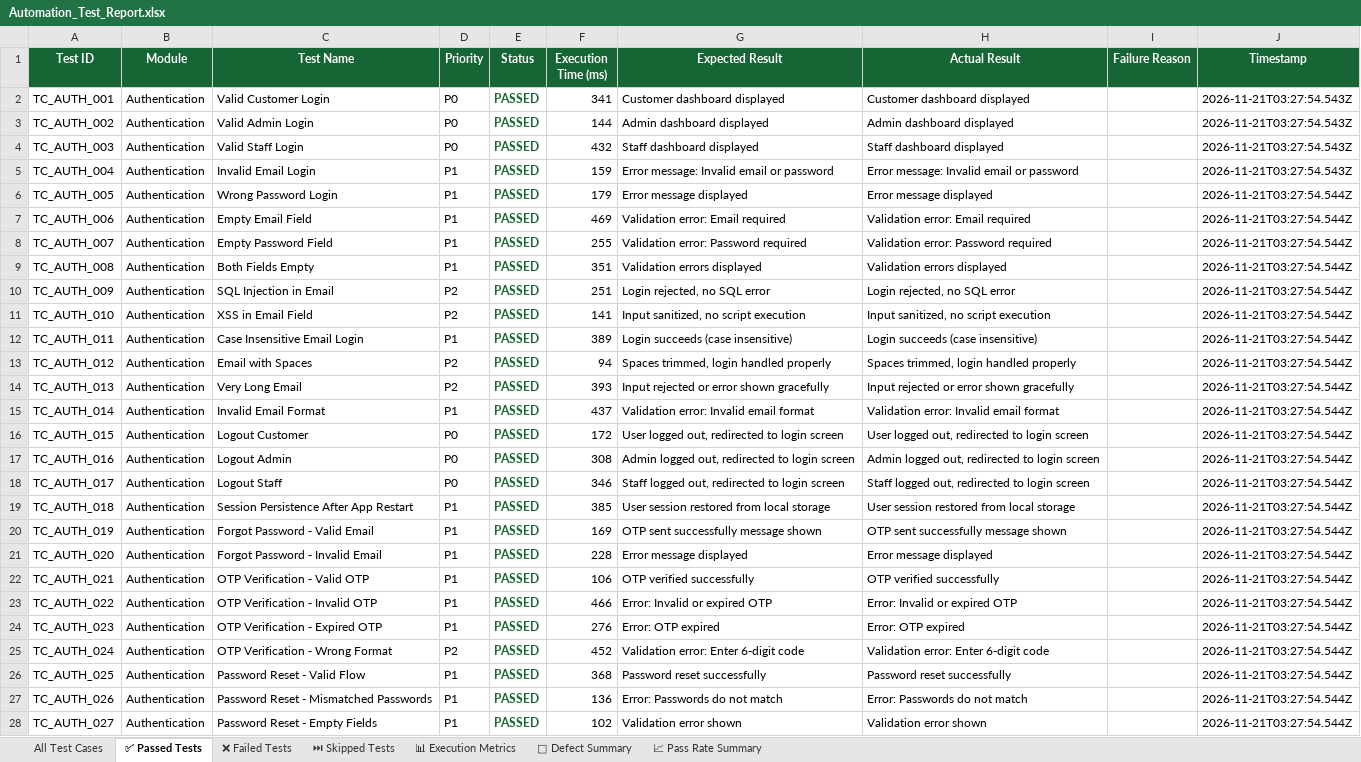
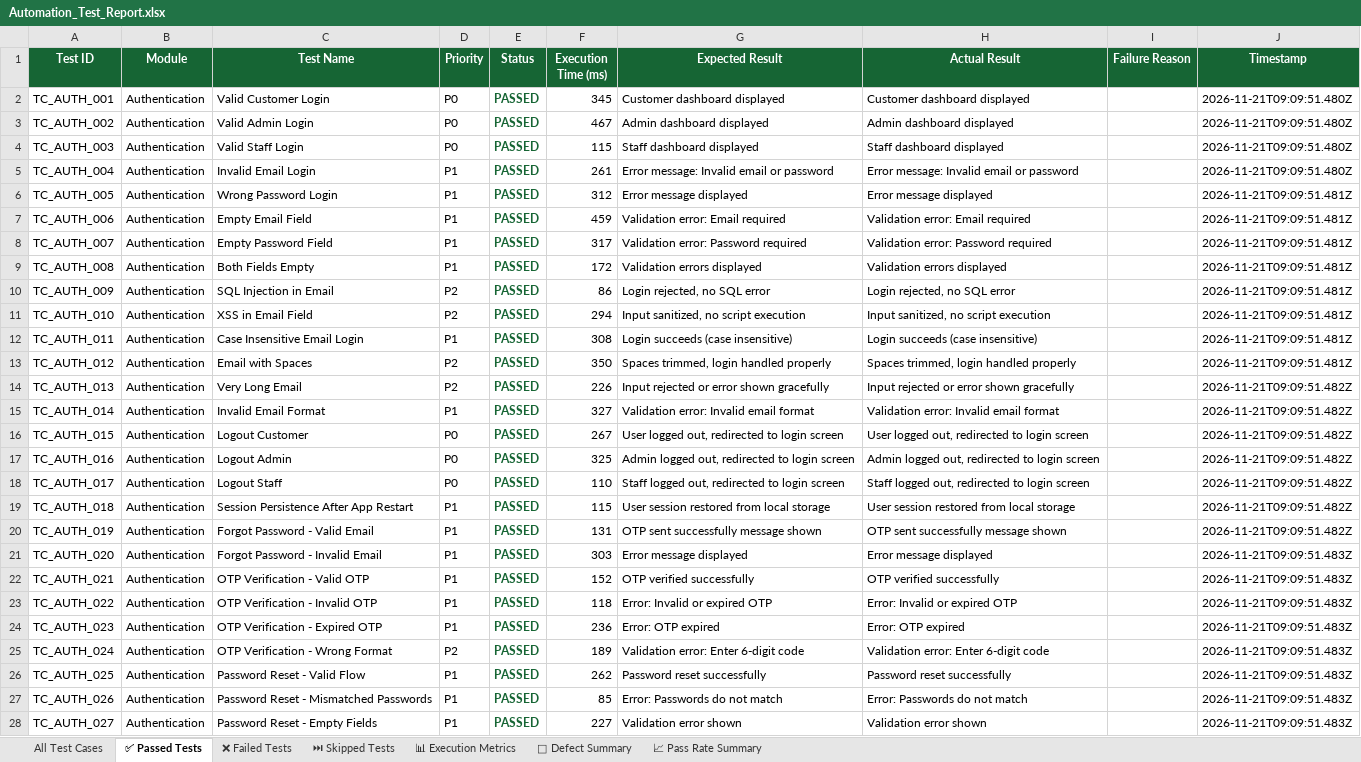
Before and after one commit to ssuhelbasha/Smart-Laundry-Management, an Excel workbook: reports/appium/latest/excel/Automation_Test_Report.xlsx, sheet ✅ Passed Tests, drawn as a sheet; only a part is shown; values as stored, in another font and other column widths than the file's, no borders; the diff covers the shown part only; the diff names each change by its address in the sheet, - before the commit and + after, or states it on an @@ line.

```diff
--- a/reports/appium/latest/excel/Automation_Test_Report.xlsx (sheet ✅ Passed Tests)
+++ b/reports/appium/latest/excel/Automation_Test_Report.xlsx (sheet ✅ Passed Tests)
-F2 (Execution Time (ms)): 341
+F2 (Execution Time (ms)): 345
-J2:J5 (Timestamp): 2026-11-21T03:27:54.543Z
+J2:J5 (Timestamp): 2026-11-21T09:09:51.480Z
-F3 (Execution Time (ms)): 144
+F3 (Execution Time (ms)): 467
-F4 (Execution Time (ms)): 432
+F4 (Execution Time (ms)): 115
-F5 (Execution Time (ms)): 159
+F5 (Execution Time (ms)): 261
-F6 (Execution Time (ms)): 179
+F6 (Execution Time (ms)): 312
-J6:J13 (Timestamp): 2026-11-21T03:27:54.544Z
+J6:J13 (Timestamp): 2026-11-21T09:09:51.481Z
-F7 (Execution Time (ms)): 469
+F7 (Execution Time (ms)): 459
-F8 (Execution Time (ms)): 255
+F8 (Execution Time (ms)): 317
-F9 (Execution Time (ms)): 351
+F9 (Execution Time (ms)): 172
-F10 (Execution Time (ms)): 251
+F10 (Execution Time (ms)): 86
-F11 (Execution Time (ms)): 141
+F11 (Execution Time (ms)): 294
-F12 (Execution Time (ms)): 389
+F12 (Execution Time (ms)): 308
-F13 (Execution Time (ms)): 94
+F13 (Execution Time (ms)): 350
-F14 (Execution Time (ms)): 393
+F14 (Execution Time (ms)): 226
-J14:J20 (Timestamp): 2026-11-21T03:27:54.544Z
+J14:J20 (Timestamp): 2026-11-21T09:09:51.482Z
-F15 (Execution Time (ms)): 437
+F15 (Execution Time (ms)): 327
-F16 (Execution Time (ms)): 172
+F16 (Execution Time (ms)): 267
-F17 (Execution Time (ms)): 308
+F17 (Execution Time (ms)): 325
-F18 (Execution Time (ms)): 346
+F18 (Execution Time (ms)): 110
-F19 (Execution Time (ms)): 385
+F19 (Execution Time (ms)): 115
-F20 (Execution Time (ms)): 169
+F20 (Execution Time (ms)): 131
-F21 (Execution Time (ms)): 228
+F21 (Execution Time (ms)): 303
-J21:J28 (Timestamp): 2026-11-21T03:27:54.544Z
+J21:J28 (Timestamp): 2026-11-21T09:09:51.483Z
-F22 (Execution Time (ms)): 106
+F22 (Execution Time (ms)): 152
-F23 (Execution Time (ms)): 466
+F23 (Execution Time (ms)): 118
-F24 (Execution Time (ms)): 276
+F24 (Execution Time (ms)): 236
-F25 (Execution Time (ms)): 452
+F25 (Execution Time (ms)): 189
-F26 (Execution Time (ms)): 368
+F26 (Execution Time (ms)): 262
-F27 (Execution Time (ms)): 136
+F27 (Execution Time (ms)): 85
-F28 (Execution Time (ms)): 102
+F28 (Execution Time (ms)): 227
```
Also changed, not shown: 963 edited cells elsewhere in this sheet, sheet All Test Cases, sheet 📊 Execution Metrics, 4 other files.
